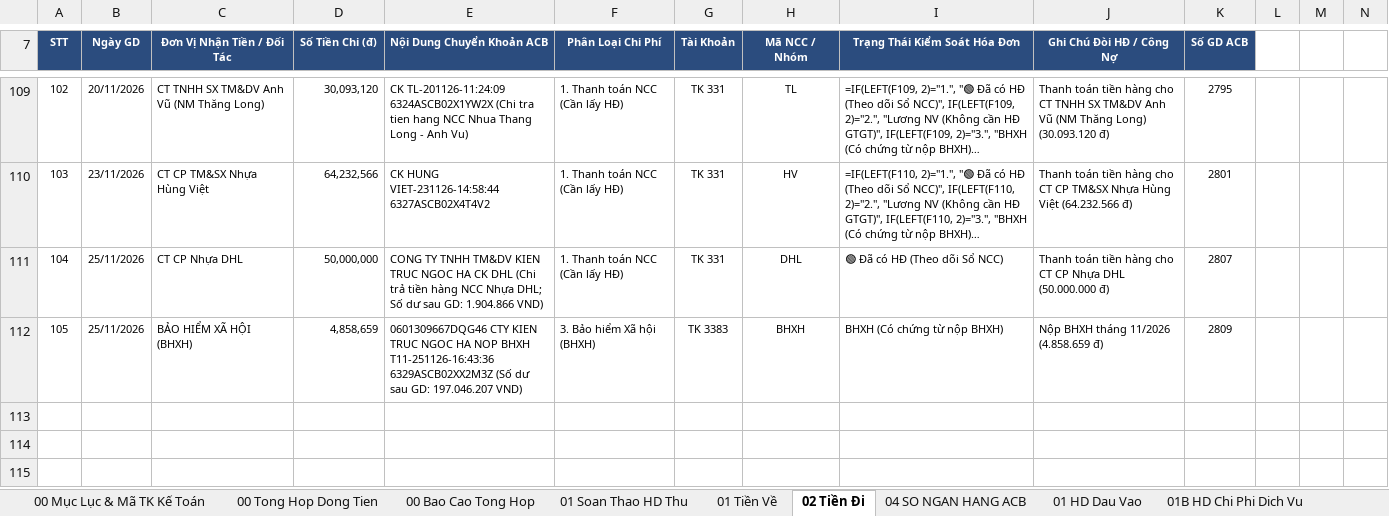
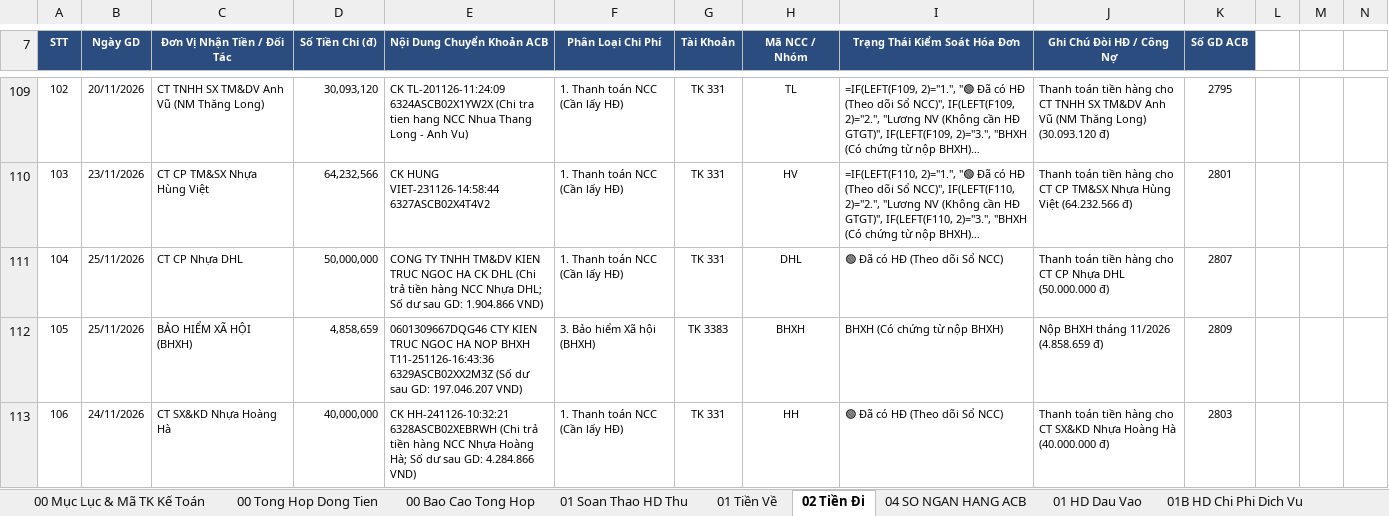
Before and after one commit to phamdatcic-hub/ngocha-cloud-bot, an Excel workbook: So Theo Doi Ke Toan Ngoc Ha.xlsx, sheet 02 Tiền Đi, drawn as a sheet; only a part is shown, gaps mark what is left out; long unchanged cells end in …; values as stored, in another font and other column widths than the file's, no borders; formulas without a stored value are shown as written; rows hold the shown columns only; the diff names each change by its address in the sheet, - before the commit and + after, or states it on an @@ line.

```diff
--- a/So Theo Doi Ke Toan Ngoc Ha.xlsx (sheet 02 Tiền Đi)
+++ b/So Theo Doi Ke Toan Ngoc Ha.xlsx (sheet 02 Tiền Đi)
+row 113: 106 | 24/11/2026 | CT SX&KD Nhựa Hoàng Hà | 40,000,000 | CK HH-241126-10:32:21 6328ASCB02XEBRWH (Chi trả tiền hàng NCC Nhựa Hoàng Hà; Số dư sau GD: 4.284.866 VND) | 1. Thanh toán NCC (Cần lấy HĐ) | TK 331 | HH | 🟢 Đã có HĐ (Theo dõi Sổ NCC) | Thanh toán tiền hàng cho CT SX&KD Nhựa Hoàng Hà (40.000.000 đ) | 2803
```
Also changed, not shown: sheet 01 Tiền Về.
